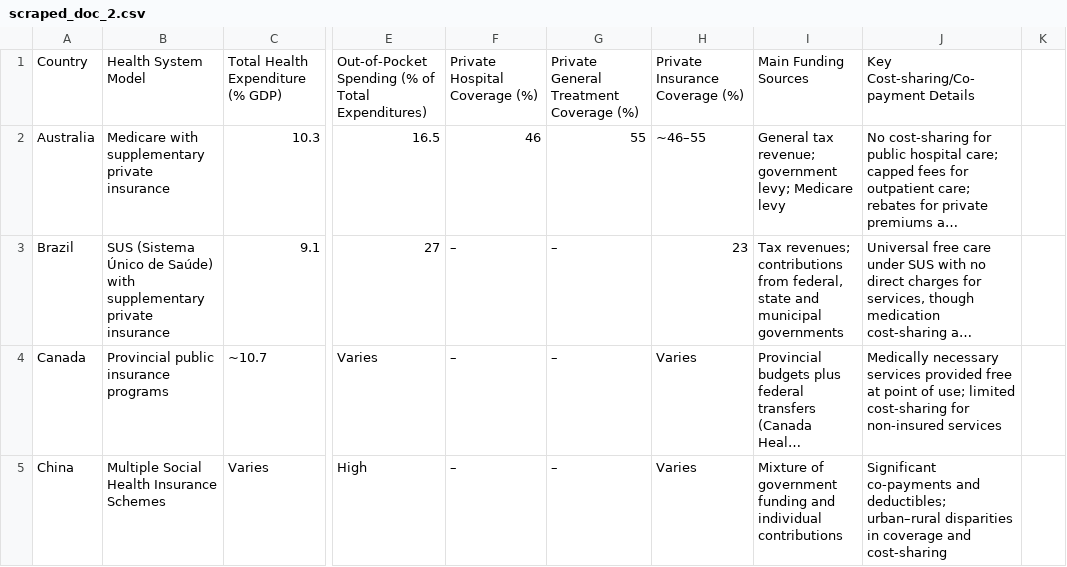
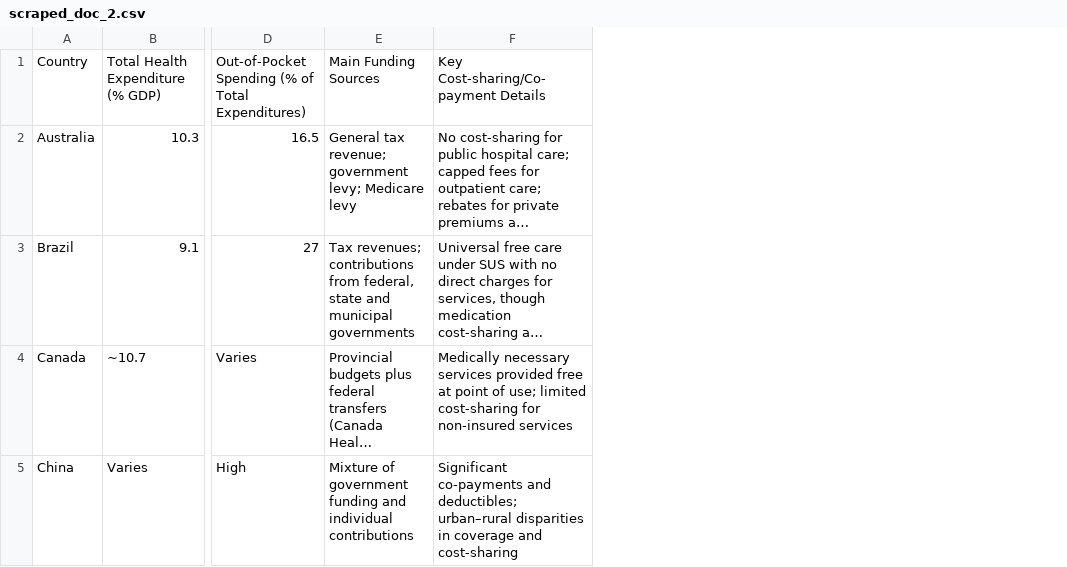
Before and after one commit to vg103/Global_Healthcare, a CSV file: data/scraped_doc_2.csv, drawn as a sheet; only a part is shown, gaps mark what is left out; long unchanged cells end in …; removed rows and columns are numbered as before the commit, all else as after; the diff covers the shown part only; the diff names each change by its address in the sheet, - before the commit and + after, or states it on an @@ line.

Commit message:
scraped csv cleaning

```diff
--- a/data/scraped_doc_2.csv
+++ b/data/scraped_doc_2.csv
-column B, rows 1-5: Health System Model | Medicare with supplementary private insurance | SUS (Sistema Único de Saúde) with supplementary private insurance | Provincial public insurance programs | Multiple Social Health Insurance Schemes
-column F, rows 1-5: Private Hospital Coverage (%) | 46 | – | – | –
-column G, rows 1-5: Private General Treatment Coverage (%) | 55 | – | – | –
-column H, rows 1-5: Private Insurance Coverage (%) | ~46–55 | 23 | Varies | Varies
-column K, empty
```
Also changed, not shown: 1 added row and 3 edited cells elsewhere in this file, data/scraped_doc.csv.
